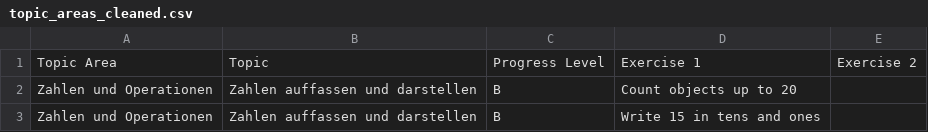
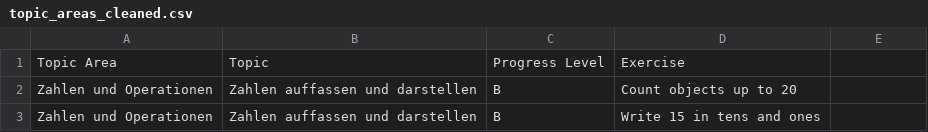
Before and after one commit to iug-htw/solution_evaluator, a CSV file: topic_areas_cleaned.csv, drawn as a sheet; only a part is shown.

```diff
--- a/topic_areas_cleaned.csv
+++ b/topic_areas_cleaned.csv
@@ -1,2 +1,2 @@
-Topic Area,Topic,Progress Level,Exercise 1,Exercise 2
+Topic Area,Topic,Progress Level,Exercise
 Zahlen und Operationen,Zahlen auffassen und darstellen,B,Count objects up to 20
```
Also changed, not shown: 3 other files.
